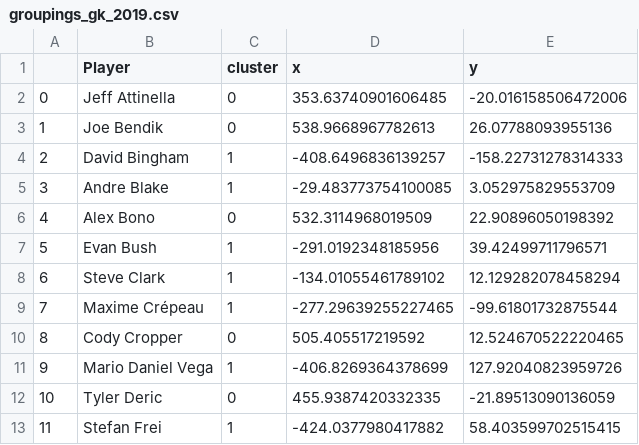
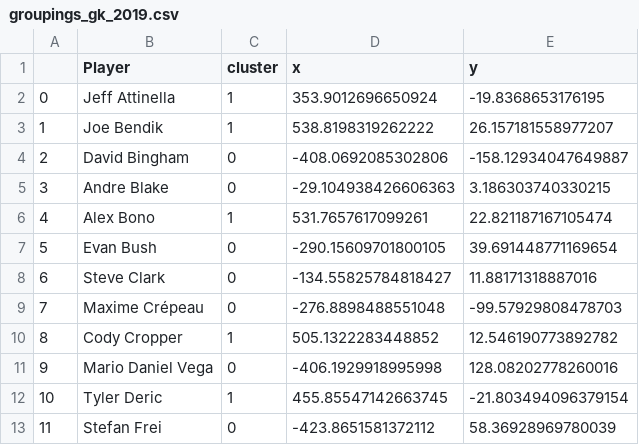
Before and after one commit to avcheng/MLSAnalysis, a CSV file: data/groupings_gk_2019.csv, drawn as a sheet; only a part is shown; the diff covers the shown part only.

```diff
--- a/data/groupings_gk_2019.csv
+++ b/data/groupings_gk_2019.csv
@@ -1,13 +1,13 @@
 ,Player,cluster,x,y
-0,Jeff Attinella,0,353.63740901606485,-20.016158506472006
-1,Joe Bendik,0,538.9668967782613,26.07788093955136
-2,David Bingham,1,-408.6496836139257,-158.22731278314333
-3,Andre Blake,1,-29.483773754100085,3.052975829553709
-4,Alex Bono,0,532.3114968019509,22.90896050198392
-5,Evan Bush,1,-291.0192348185956,39.42499711796571
-6,Steve Clark,1,-134.01055461789102,12.129282078458294
-7,Maxime Crépeau,1,-277.29639255227465,-99.61801732875544
-8,Cody Cropper,0,505.405517219592,12.524670522220465
-9,Mario Daniel Vega,1,-406.8269364378699,127.92040823959726
-10,Tyler Deric,0,455.9387420332335,-21.89513090136059
-11,Stefan Frei,1,-424.0377980417882,58.403599702515415
+0,Jeff Attinella,1,353.9012696650924,-19.8368653176195
+1,Joe Bendik,1,538.8198319262222,26.157181558977207
+2,David Bingham,0,-408.0692085302806,-158.12934047649887
+3,Andre Blake,0,-29.104938426606363,3.186303740330215
+4,Alex Bono,1,531.7657617099261,22.821187167105474
+5,Evan Bush,0,-290.15609701800105,39.691448771169654
+6,Steve Clark,0,-134.55825784818427,11.88171318887016
+7,Maxime Crépeau,0,-276.8898488551048,-99.57929808478703
+8,Cody Cropper,1,505.1322283448852,12.546190773892782
+9,Mario Daniel Vega,0,-406.1929918995998,128.08202778260016
+10,Tyler Deric,1,455.85547142663745,-21.803494096379154
+11,Stefan Frei,0,-423.8651581372112,58.36928969780039
```
Also changed, not shown: 72 edited cells elsewhere in this file, data/groupings_all_2019.csv, data/groupings_fw_2019.csv, 10 other files.
